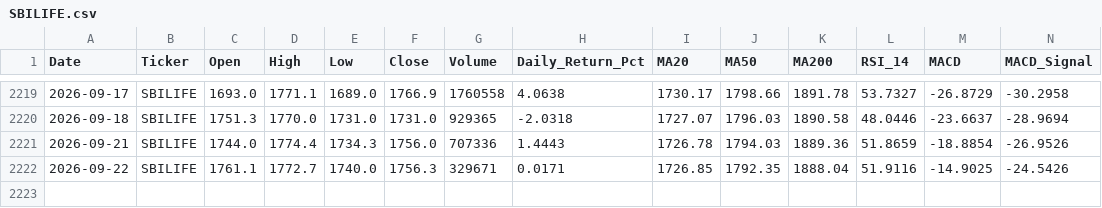
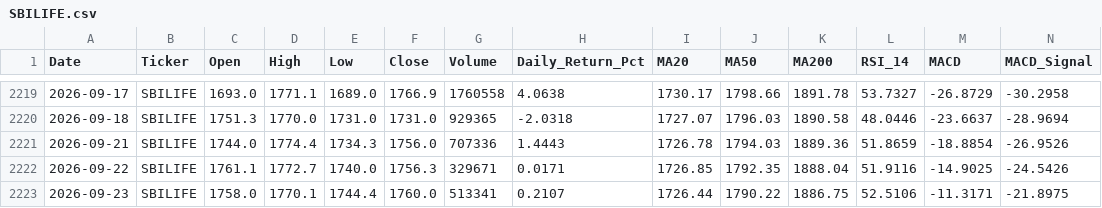
Before and after one commit to wimpypython/nifty-stock-intelligence, a CSV file: data/historical/SBILIFE.csv, drawn as a sheet; only a part is shown, gaps mark what is left out; rows hold the shown columns only; the diff names each change by its address in the sheet, - before the commit and + after, or states it on an @@ line.

```diff
--- a/data/historical/SBILIFE.csv
+++ b/data/historical/SBILIFE.csv
+row 2223: 2026-09-23 | SBILIFE | 1758.0 | 1770.1 | 1744.4 | 1760.0 | 513341 | 0.2107 | 1726.44 | 1790.22 | 1886.75 | 52.5106 | -11.3171 | -21.8975
```
Also changed, not shown: data/historical/ASIANPAINT.csv, data/historical/BAJAJ-AUTO.csv, 37 other files.
